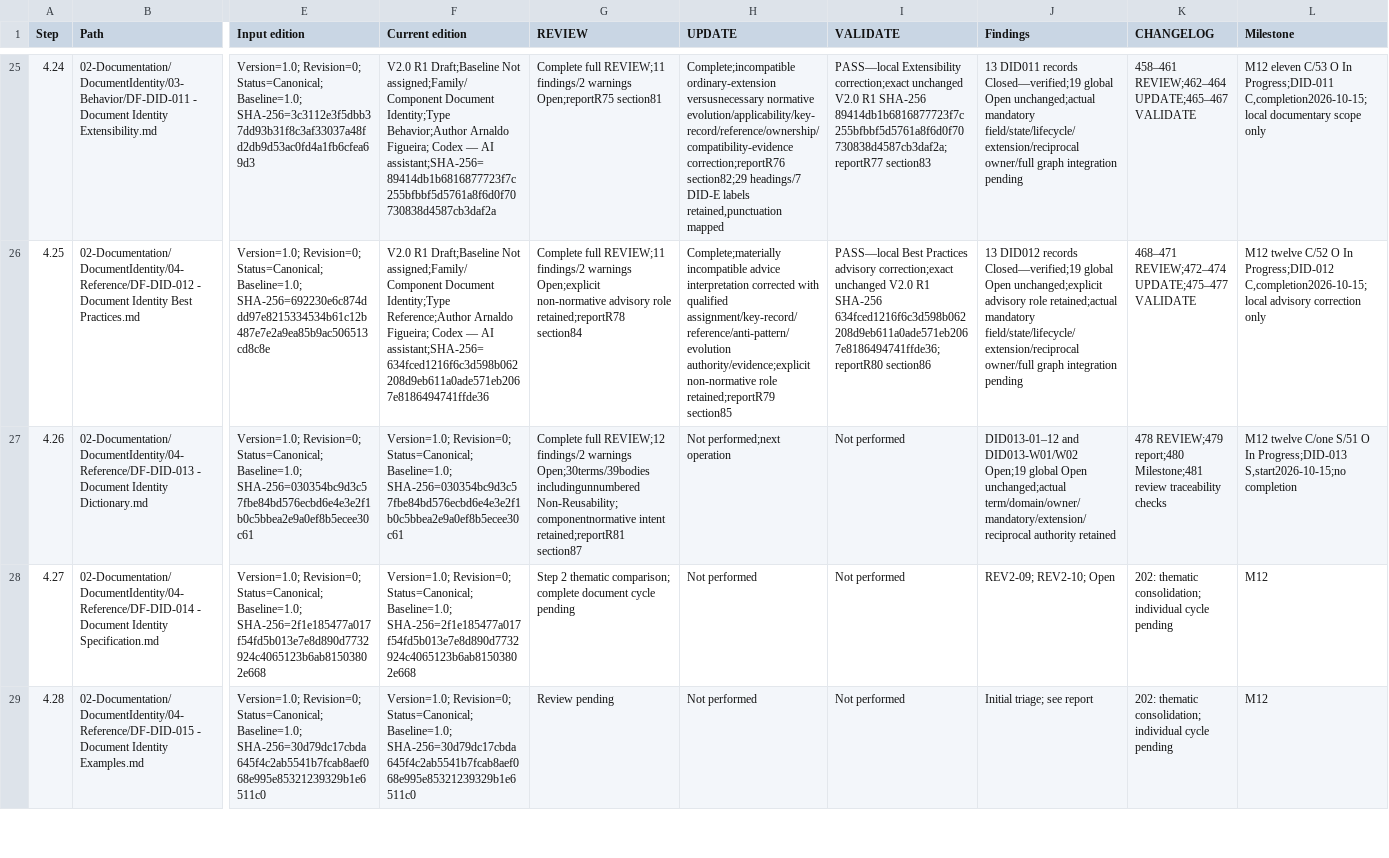
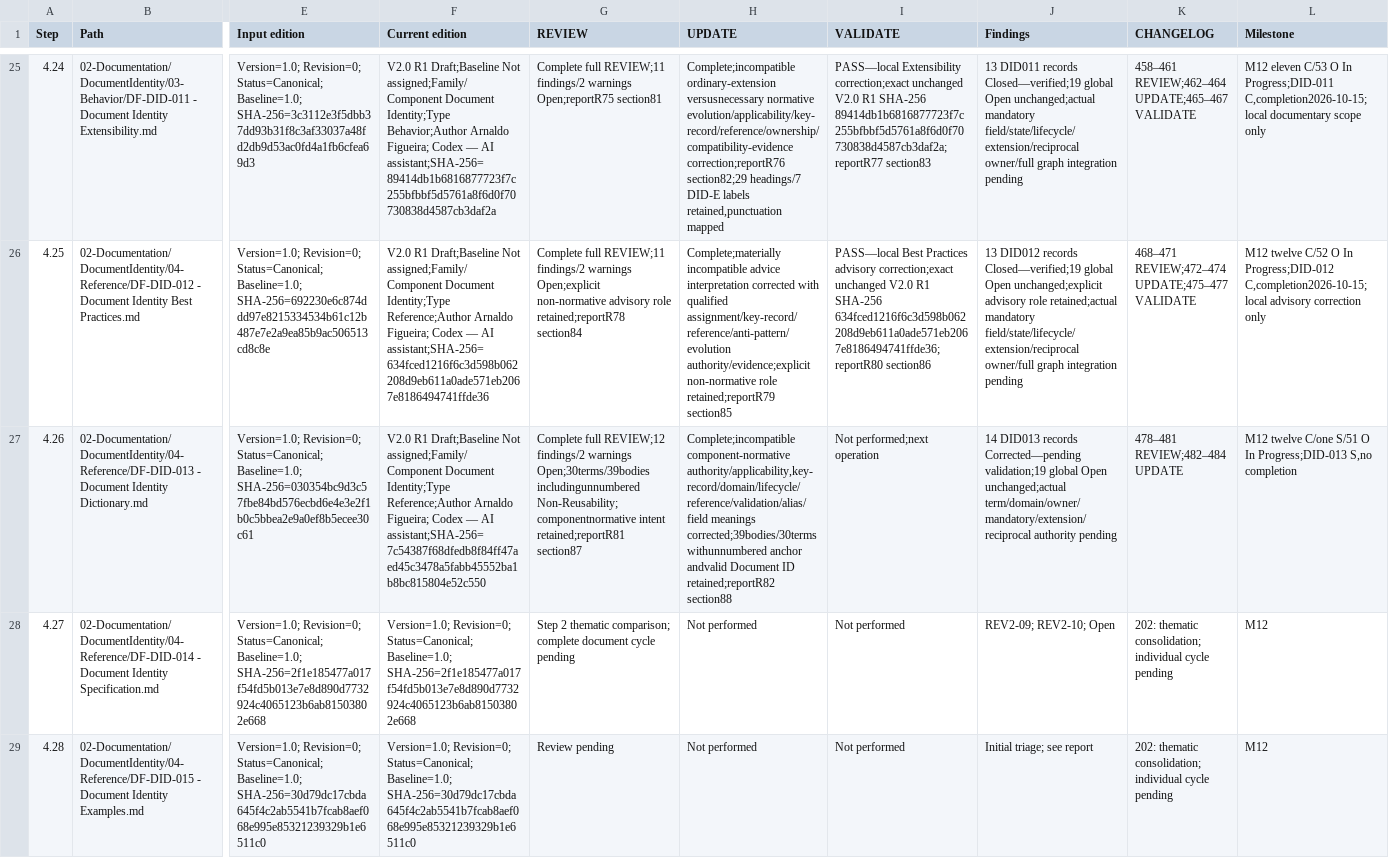
Before and after one commit to afigfigueira/documentation-framework, a CSV file: 03-Governance/Reviews/04-Reference/DF-RVW-002-assets/DF-RVW-002-progress.csv, drawn as a sheet; only a part is shown, gaps mark what is left out; the diff names each change by its address in the sheet, - before the commit and + after, or states it on an @@ line.

Commit message:
Update of DF-DID-013 — Document Identity Dictionary - Validation Pending

```diff
--- a/03-Governance/Reviews/04-Reference/DF-RVW-002-assets/DF-RVW-002-progress.csv
+++ b/03-Governance/Reviews/04-Reference/DF-RVW-002-assets/DF-RVW-002-progress.csv
-F27 (Current edition): Version=1.0; Revision=0; Status=Canonical; Baseline=1.0; SHA-256=030354bc9d3c57fbe84bd576ecbd6e4e3e2f1b0c5bbea2e9a0ef8b5ecee30c61
+F27 (Current edition): V2.0 R1 Draft;Baseline Not assigned;Family/Component Document Identity;Type Reference;Author Arnaldo Figueira; Codex — AI assistant;SHA-256=7c54387f68dfedb8f84ff47aed45c3478a5fabb45552ba1b8bc815804e52c550
-H27 (UPDATE): Not performed;next operation
+H27 (UPDATE): Complete;incompatible component-normative authority/applicability,key-record/domain/lifecycle/reference/validation/alias/field meanings corrected;39bodies/30terms withunnumbered anchor andvalid Document ID retained;reportR82 section88
-I27 (VALIDATE): Not performed
+I27 (VALIDATE): Not performed;next operation
-J27 (Findings): DID013-01–12 and DID013-W01/W02 Open;19 global Open unchanged;actual term/domain/owner/mandatory/extension/reciprocal authority retained
+J27 (Findings): 14 DID013 records Corrected—pending validation;19 global Open unchanged;actual term/domain/owner/mandatory/extension/reciprocal authority pending
-K27 (CHANGELOG): 478 REVIEW;479 report;480 Milestone;481 review traceability checks
+K27 (CHANGELOG): 478–481 REVIEW;482–484 UPDATE
-L27 (Milestone): …In Progress;DID-013 S,start2026-10-15;no completion
+L27 (Milestone): …In Progress;DID-013 S,no completion
```
Also changed, not shown: 8 other files.
